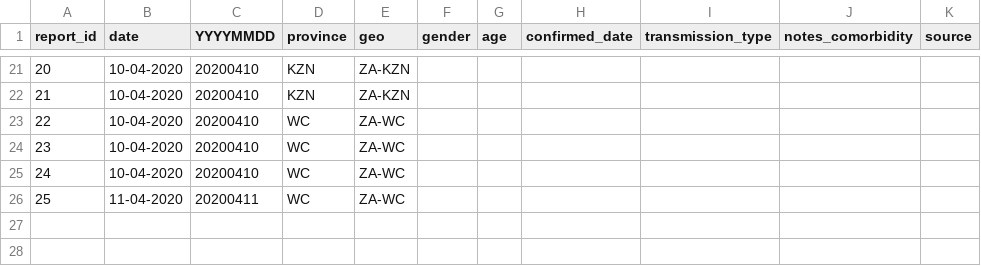
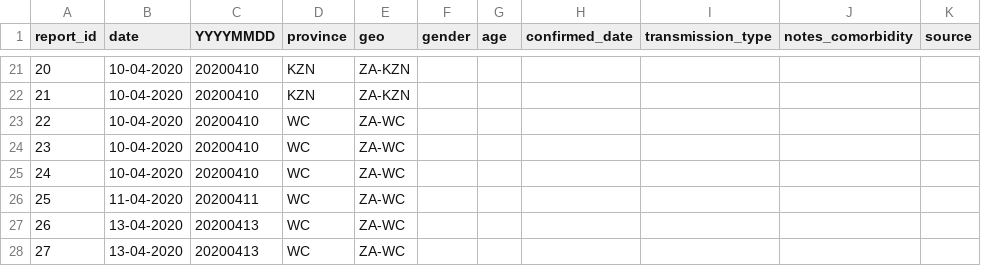
Before and after one commit to nikrich/covid19za, a CSV file: data/covid19za_timeline_deaths.csv, drawn as a sheet; only a part is shown, gaps mark what is left out.

```diff
--- a/data/covid19za_timeline_deaths.csv
+++ b/data/covid19za_timeline_deaths.csv
@@ -26 +26,3 @@ report_id,date,YYYYMMDD,province, geo, gender, age, confirmed_date,transmission_
 25,11-04-2020,20200411,WC,ZA-WC,,,,,,
+26,13-04-2020,20200413,WC,ZA-WC,,,,,,
+27,13-04-2020,20200413,WC,ZA-WC,,,,,,
```
Also changed, not shown: data/covid19za_provincial_cumulative_timeline_confirmed.csv.
